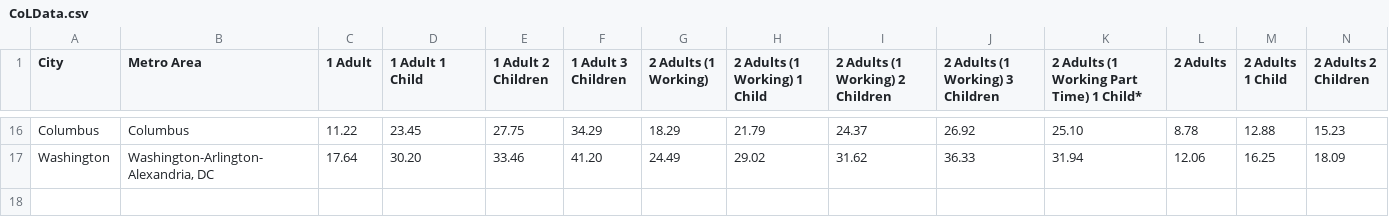
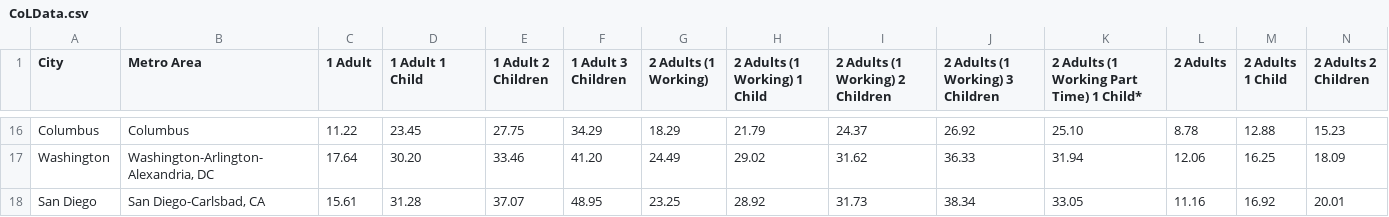
Before and after one commit to josefsandoval/Celery, a CSV file: CoLData.csv, drawn as a sheet; only a part is shown, gaps mark what is left out; rows hold the shown columns only; the diff names each change by its address in the sheet, - before the commit and + after, or states it on an @@ line.

Commit message:
Reading in CoL Data from csv, added to Indeed Salaries.csv

```diff
--- a/CoLData.csv
+++ b/CoLData.csv
+row 18: San Diego | San Diego-Carlsbad, CA | 15.61 | 31.28 | 37.07 | 48.95 | 23.25 | 28.92 | 31.73 | 38.34 | 33.05 | 11.16 | 16.92 | 20.01
```
Also changed, not shown: 3 other files.
